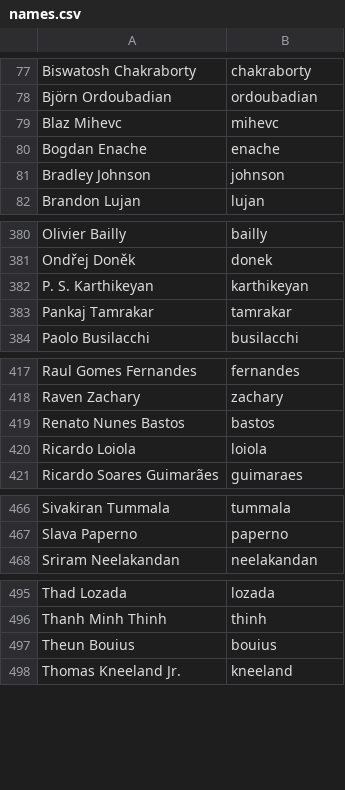
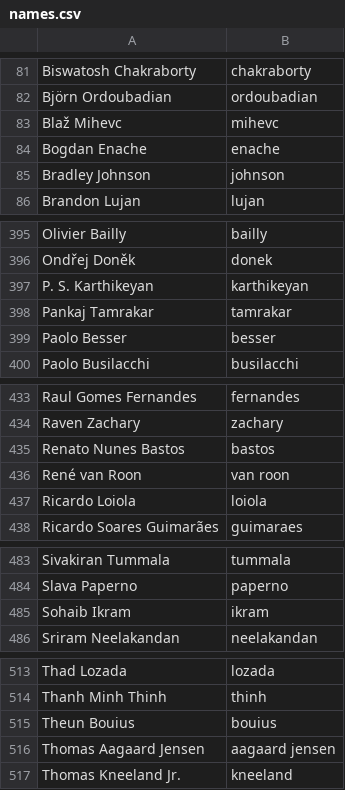
Before and after one commit to twse/random-stuff, a CSV file: names.csv, drawn as a sheet; only a part is shown, gaps mark what is left out; the diff covers the shown part only.

```diff
--- a/names.csv
+++ b/names.csv
@@ -78,3 +82,3 @@ Biswatosh Chakraborty,chakraborty
 Björn Ordoubadian,ordoubadian
-Blaz Mihevc,mihevc
+Blaž Mihevc,mihevc
 Bogdan Enache,enache
@@ -383,2 +398,3 @@ P. S. Karthikeyan,karthikeyan
 Pankaj Tamrakar,tamrakar
+Paolo Besser,besser
 Paolo Busilacchi,busilacchi
@@ -419,2 +435,3 @@ Raven Zachary,zachary
 Renato Nunes Bastos,bastos
+René van Roon,van roon
 Ricardo Loiola,loiola
@@ -467,2 +484,3 @@ Sivakiran Tummala,tummala
 Slava Paperno,paperno
+Sohaib Ikram,ikram
 Sriram Neelakandan,neelakandan
@@ -497,2 +515,3 @@ Thanh Minh Thinh,thinh
 Theun Bouius,bouius
+Thomas Aagaard Jensen,aagaard jensen
 Thomas Kneeland Jr.,kneeland
```
Also changed, not shown: 15 added rows elsewhere in this file.
